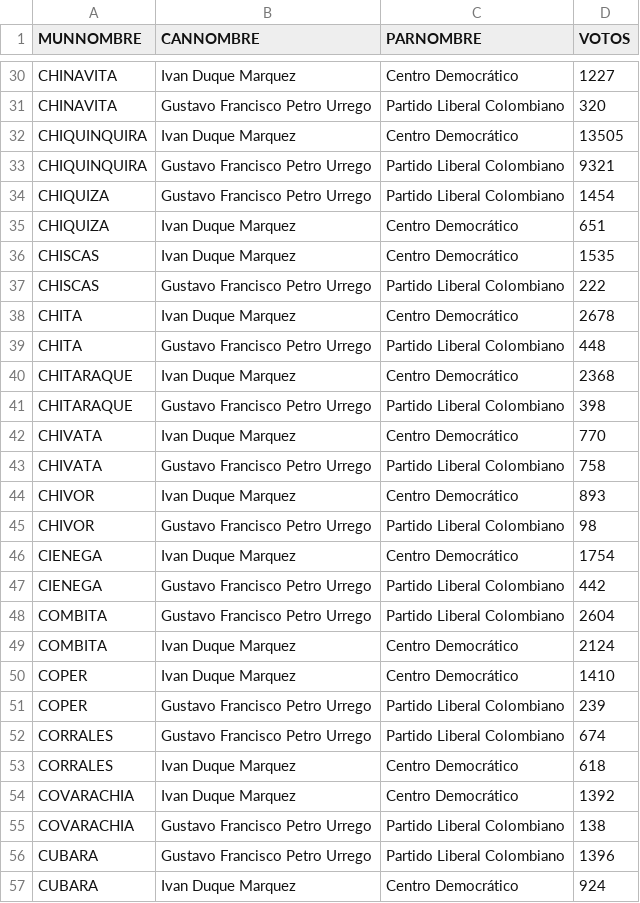
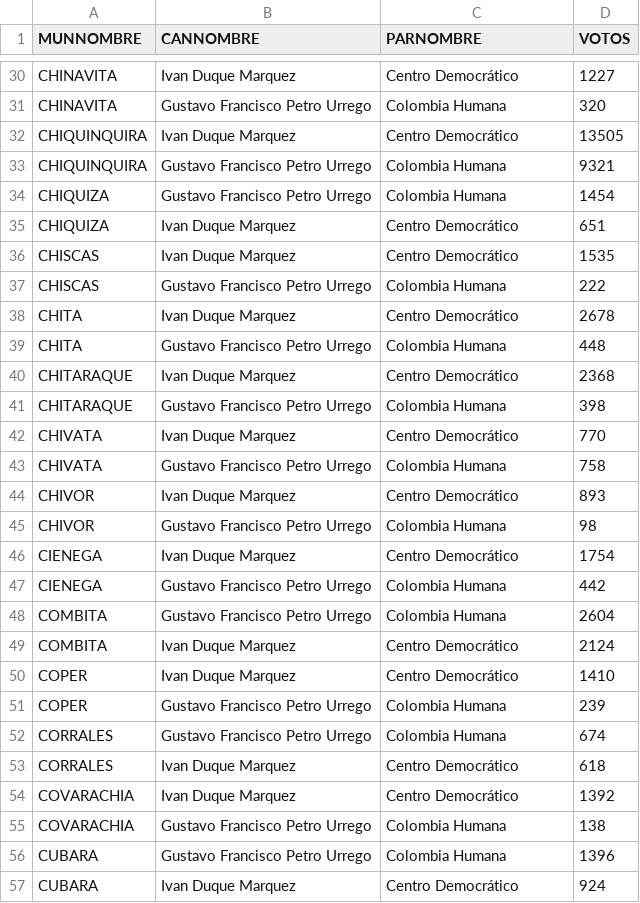
Before and after one commit to santiagohernandezrincon/observatorio-electoral-boyaca, a CSV file: data/votos_candidato_municipio_2018_presidencia_2v.csv, drawn as a sheet; only a part is shown, gaps mark what is left out; the diff covers the shown part only; the diff names each change by its address in the sheet, - before the commit and + after, or states it on an @@ line.

```diff
--- a/data/votos_candidato_municipio_2018_presidencia_2v.csv
+++ b/data/votos_candidato_municipio_2018_presidencia_2v.csv
-C31 (PARNOMBRE): Partido Liberal Colombiano
+C31 (PARNOMBRE): Colombia Humana
-C33:C34 (PARNOMBRE): Partido Liberal Colombiano
+C33:C34 (PARNOMBRE): Colombia Humana
-C37 (PARNOMBRE): Partido Liberal Colombiano
+C37 (PARNOMBRE): Colombia Humana
-C39 (PARNOMBRE): Partido Liberal Colombiano
+C39 (PARNOMBRE): Colombia Humana
-C41 (PARNOMBRE): Partido Liberal Colombiano
+C41 (PARNOMBRE): Colombia Humana
-C43 (PARNOMBRE): Partido Liberal Colombiano
+C43 (PARNOMBRE): Colombia Humana
-C45 (PARNOMBRE): Partido Liberal Colombiano
+C45 (PARNOMBRE): Colombia Humana
-C47:C48 (PARNOMBRE): Partido Liberal Colombiano
+C47:C48 (PARNOMBRE): Colombia Humana
-C51:C52 (PARNOMBRE): Partido Liberal Colombiano
+C51:C52 (PARNOMBRE): Colombia Humana
-C55:C56 (PARNOMBRE): Partido Liberal Colombiano
+C55:C56 (PARNOMBRE): Colombia Humana
```
Also changed, not shown: 109 edited cells elsewhere in this file, data/votos_candidato_municipio_2011_gobernador.csv, data/votos_candidato_municipio_2014_presidencia_1v.csv, 11 other files.
